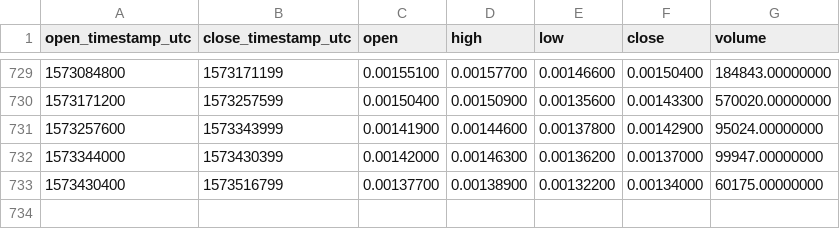
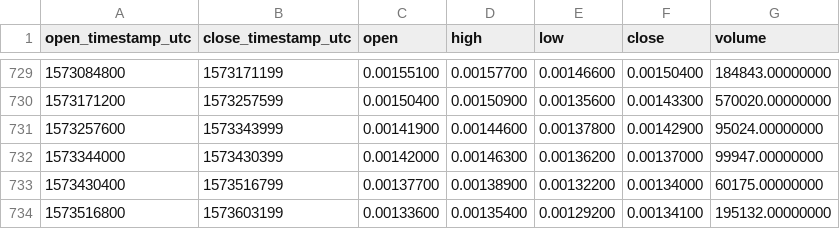
Before and after one commit to cryptobigbro/binance-AMBBNB, a CSV file: binance-AMBBNB-1d.csv, drawn as a sheet; only a part is shown, gaps mark what is left out.

Commit message:
Update OHLCV data.

```diff
--- a/binance-AMBBNB-1d.csv
+++ b/binance-AMBBNB-1d.csv
@@ -733 +733,2 @@ open_timestamp_utc,close_timestamp_utc,open,high,low,close,volume
 1573430400,1573516799,0.00137700,0.00138900,0.00132200,0.00134000,60175.00000000
+1573516800,1573603199,0.00133600,0.00135400,0.00129200,0.00134100,195132.00000000
```
Also changed, not shown: 1 other file.
